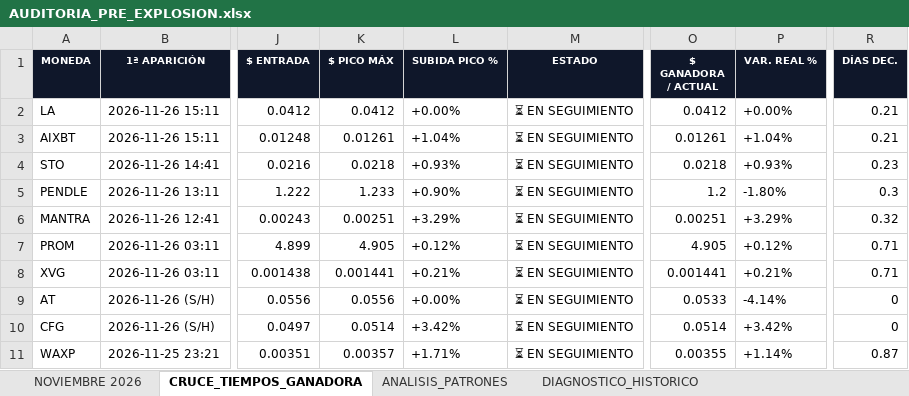
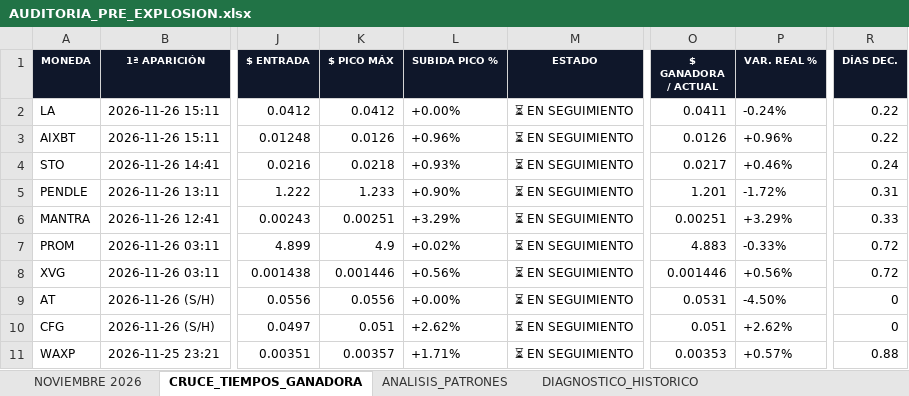
Before and after one commit to kjanoto-coder/panel-cripto, an Excel workbook: AUDITORIA_PRE_EXPLOSION.xlsx, sheet CRUCE_TIEMPOS_GANADORA, drawn as a sheet; only a part is shown, gaps mark what is left out; values as stored, in another font and other column widths than the file's, no borders; the diff covers the shown part only; the diff names each change by its address in the sheet, - before the commit and + after, or states it on an @@ line.

```diff
--- a/AUDITORIA_PRE_EXPLOSION.xlsx (sheet CRUCE_TIEMPOS_GANADORA)
+++ b/AUDITORIA_PRE_EXPLOSION.xlsx (sheet CRUCE_TIEMPOS_GANADORA)
-O2 ($ GANADORA / ACTUAL): 0.0412
+O2 ($ GANADORA / ACTUAL): 0.0411
-P2 (VAR. REAL %): +0.00%
+P2 (VAR. REAL %): -0.24%
-R2:R3 (DÍAS DEC.): 0.21
+R2:R3 (DÍAS DEC.): 0.22
-K3 ($ PICO MÁX): 0.01261
+K3 ($ PICO MÁX): 0.0126
-L3 (SUBIDA PICO %): +1.04%
+L3 (SUBIDA PICO %): +0.96%
-O3 ($ GANADORA / ACTUAL): 0.01261
+O3 ($ GANADORA / ACTUAL): 0.0126
-P3 (VAR. REAL %): +1.04%
+P3 (VAR. REAL %): +0.96%
-O4 ($ GANADORA / ACTUAL): 0.0218
+O4 ($ GANADORA / ACTUAL): 0.0217
-P4 (VAR. REAL %): +0.93%
+P4 (VAR. REAL %): +0.46%
-R4 (DÍAS DEC.): 0.23
+R4 (DÍAS DEC.): 0.24
-O5 ($ GANADORA / ACTUAL): 1.2
+O5 ($ GANADORA / ACTUAL): 1.201
-P5 (VAR. REAL %): -1.80%
+P5 (VAR. REAL %): -1.72%
-R5 (DÍAS DEC.): 0.3
+R5 (DÍAS DEC.): 0.31
-R6 (DÍAS DEC.): 0.32
+R6 (DÍAS DEC.): 0.33
-K7 ($ PICO MÁX): 4.905
+K7 ($ PICO MÁX): 4.9
-L7 (SUBIDA PICO %): +0.12%
+L7 (SUBIDA PICO %): +0.02%
-O7 ($ GANADORA / ACTUAL): 4.905
+O7 ($ GANADORA / ACTUAL): 4.883
-P7 (VAR. REAL %): +0.12%
+P7 (VAR. REAL %): -0.33%
-R7:R8 (DÍAS DEC.): 0.71
+R7:R8 (DÍAS DEC.): 0.72
-K8 ($ PICO MÁX): 0.001441
+K8 ($ PICO MÁX): 0.001446
-L8 (SUBIDA PICO %): +0.21%
+L8 (SUBIDA PICO %): +0.56%
-O8 ($ GANADORA / ACTUAL): 0.001441
+O8 ($ GANADORA / ACTUAL): 0.001446
-P8 (VAR. REAL %): +0.21%
+P8 (VAR. REAL %): +0.56%
-O9 ($ GANADORA / ACTUAL): 0.0533
+O9 ($ GANADORA / ACTUAL): 0.0531
-P9 (VAR. REAL %): -4.14%
+P9 (VAR. REAL %): -4.50%
-K10 ($ PICO MÁX): 0.0514
+K10 ($ PICO MÁX): 0.051
-L10 (SUBIDA PICO %): +3.42%
+L10 (SUBIDA PICO %): +2.62%
-O10 ($ GANADORA / ACTUAL): 0.0514
+O10 ($ GANADORA / ACTUAL): 0.051
-P10 (VAR. REAL %): +3.42%
+P10 (VAR. REAL %): +2.62%
-O11 ($ GANADORA / ACTUAL): 0.00355
+O11 ($ GANADORA / ACTUAL): 0.00353
-P11 (VAR. REAL %): +1.14%
+P11 (VAR. REAL %): +0.57%
-R11 (DÍAS DEC.): 0.87
+R11 (DÍAS DEC.): 0.88
```
Also changed, not shown: 399 edited cells elsewhere in this sheet, sheet NOVIEMBRE 2026, sheet ANALISIS_PATRONES, sheet DIAGNOSTICO_HISTORICO, 1 other file.
